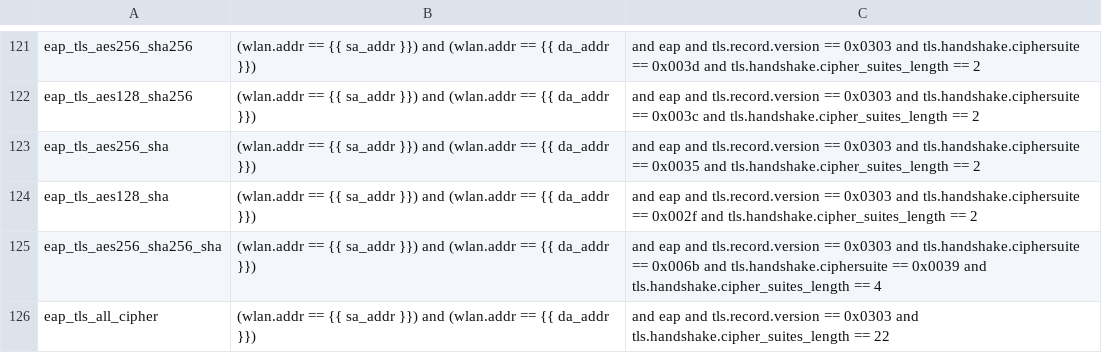
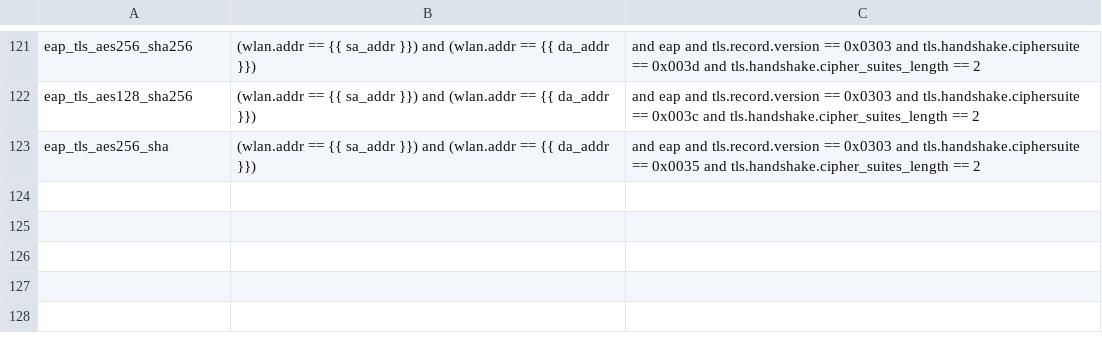
Before and after one commit to avinashsilabs/Sample_App_Automation_utf, a CSV file: config/sniffer_filter.csv, drawn as a sheet; only a part is shown, gaps mark what is left out.

```diff
--- a/config/sniffer_filter.csv
+++ b/config/sniffer_filter.csv
@@ -123,4 +123 @@ eap_tls_aes128_sha256,(wlan.addr == {{ sa_addr }}) and (wlan.addr == {{ da_addr
 eap_tls_aes256_sha,(wlan.addr == {{ sa_addr }}) and (wlan.addr == {{ da_addr }}), and eap and tls.record.version == 0x0303 and tls.handshake.ciphersuite == 0x0035 and tls.handshake.cipher_suites_length == 2
-eap_tls_aes128_sha,(wlan.addr == {{ sa_addr }}) and (wlan.addr == {{ da_addr }}), and eap and tls.record.version == 0x0303 and tls.handshake.ciphersuite == 0x002f and tls.handshake.cipher_suites_length == 2
-eap_tls_aes256_sha256_sha,(wlan.addr == {{ sa_addr }}) and (wlan.addr == {{ da_addr }}), and eap and tls.record.version == 0x0303 and tls.handshake.ciphersuite == 0x006b and tls.handshake.ciphersuite == 0x0039 and tls.handshake.cipher_suites_length == 4
-eap_tls_all_cipher,(wlan.addr == {{ sa_addr }}) and (wlan.addr == {{ da_addr }}), and eap and tls.record.version == 0x0303 and tls.handshake.cipher_suites_length == 22
```
Also changed, not shown: 1 other file.
